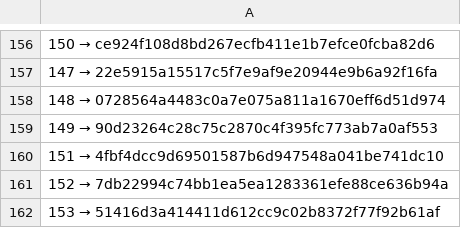
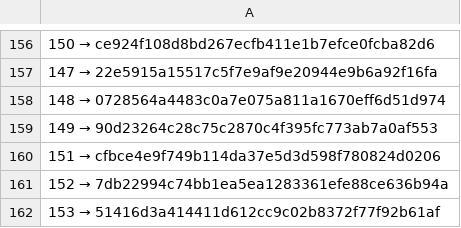
Before and after one commit to a3ka/dev-harness, a TSV file: registry/contracts.tsv, drawn as a sheet; only a part is shown, gaps mark what is left out.

Commit message:
реестр: REPLACE 151 → cfbce4e9f749b114da37e5d3d598f780824d0206 (frozen/contracts/151/1, после ленда)

```diff
--- a/registry/contracts.tsv
+++ b/registry/contracts.tsv
@@ -159,3 +159,3 @@
 149 → 90d23264c28c75c2870c4f395fc773ab7a0af553
-151 → 4fbf4dcc9d69501587b6d947548a041be741dc10
+151 → cfbce4e9f749b114da37e5d3d598f780824d0206
 152 → 7db22994c74bb1ea5ea1283361efe88ce636b94a
```
